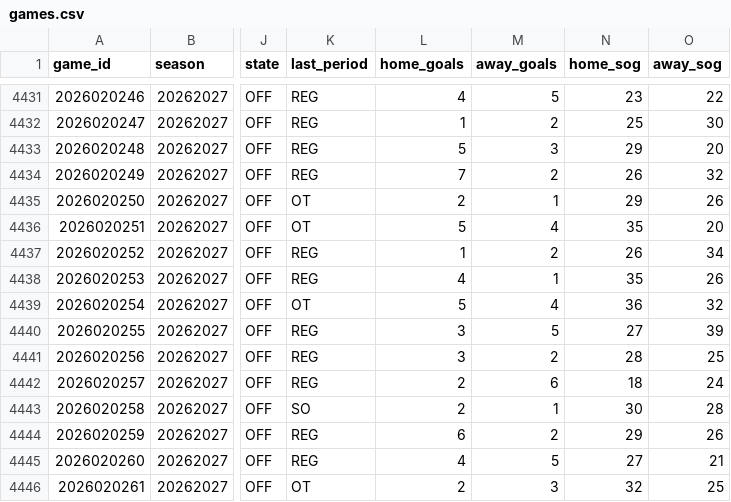
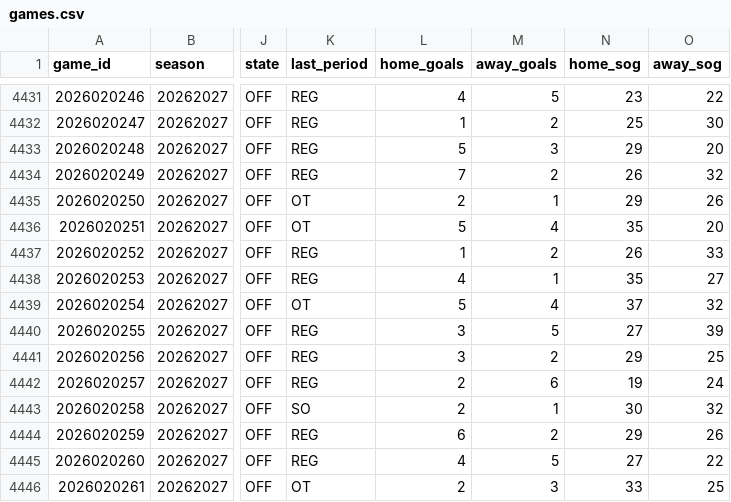
Before and after one commit to jeffreymschuh-collab/nhl-model, a CSV file: data/games.csv, drawn as a sheet; only a part is shown, gaps mark what is left out; the diff names each change by its address in the sheet, - before the commit and + after, or states it on an @@ line.

```diff
--- a/data/games.csv
+++ b/data/games.csv
-O4437 (away_sog): 34
+O4437 (away_sog): 33
-O4438 (away_sog): 26
+O4438 (away_sog): 27
-N4439 (home_sog): 36
+N4439 (home_sog): 37
-N4441 (home_sog): 28
+N4441 (home_sog): 29
-N4442 (home_sog): 18
+N4442 (home_sog): 19
-O4443 (away_sog): 28
+O4443 (away_sog): 32
-O4445 (away_sog): 21
+O4445 (away_sog): 22
-N4446 (home_sog): 32
+N4446 (home_sog): 33
```
Also changed, not shown: results/picks_log.csv, 10 other files.
